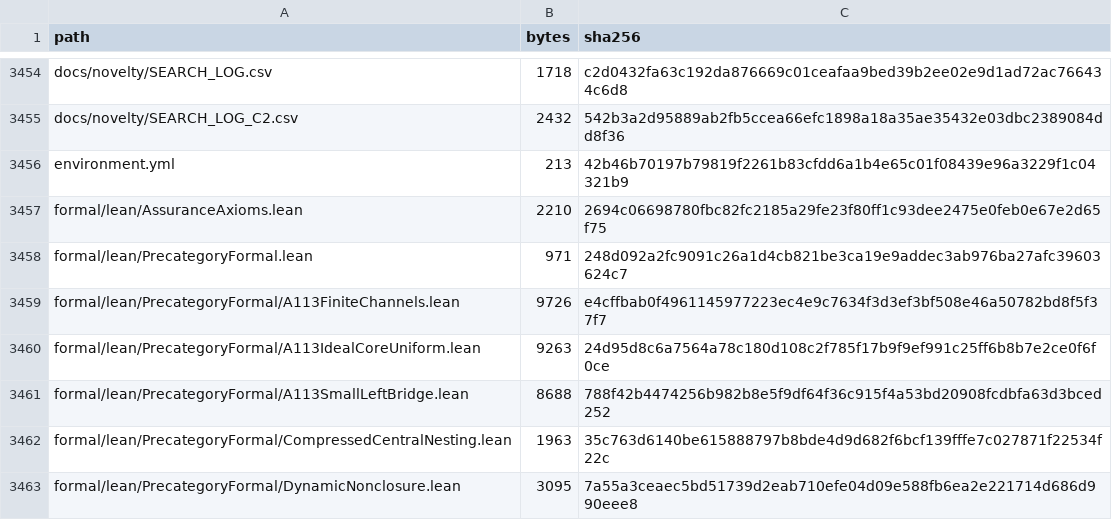
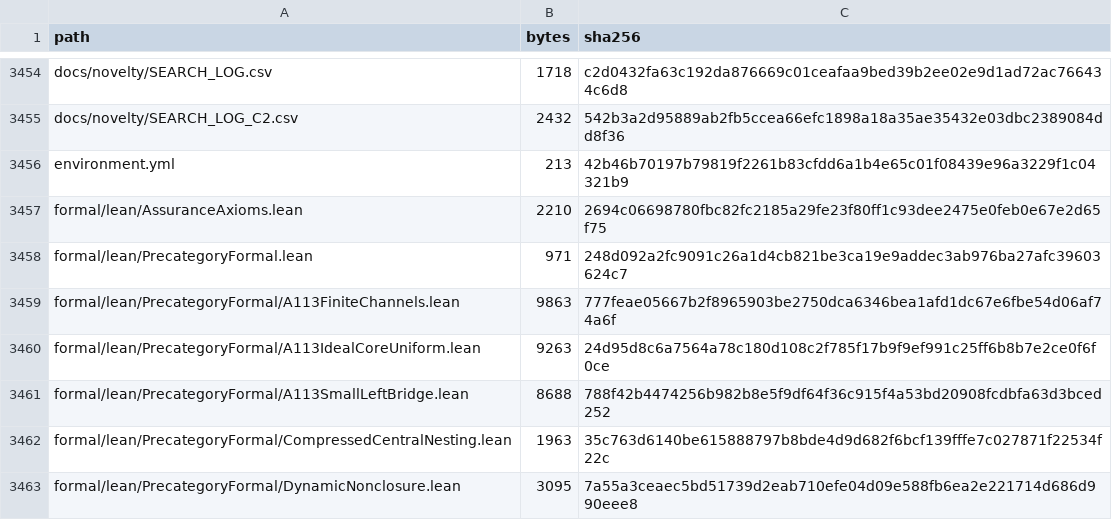
Before and after one commit to DevHabito/precategorical-modal-field-framework, a CSV file: MANIFEST.csv, drawn as a sheet; only a part is shown, gaps mark what is left out.

```diff
--- a/MANIFEST.csv
+++ b/MANIFEST.csv
@@ -3458,3 +3458,3 @@ formal/lean/AssuranceAxioms.lean,2210,2694c06698780fbc82fc2185a29fe23f80ff1c93de
 formal/lean/PrecategoryFormal.lean,971,248d092a2fc9091c26a1d4cb821be3ca19e9addec3ab976ba27afc39603624c7
-formal/lean/PrecategoryFormal/A113FiniteChannels.lean,9726,e4cffbab0f4961145977223ec4e9c7634f3d3ef3bf508e46a50782bd8f5f37f7
+formal/lean/PrecategoryFormal/A113FiniteChannels.lean,9863,777feae05667b2f8965903be2750dca6346bea1afd1dc67e6fbe54d06af74a6f
 formal/lean/PrecategoryFormal/A113IdealCoreUniform.lean,9263,24d95d8c6a7564a78c180d108c2f785f17b9f9ef991c25ff6b8b7e2ce0f6f0ce
```
Also changed, not shown: 1 other file.
